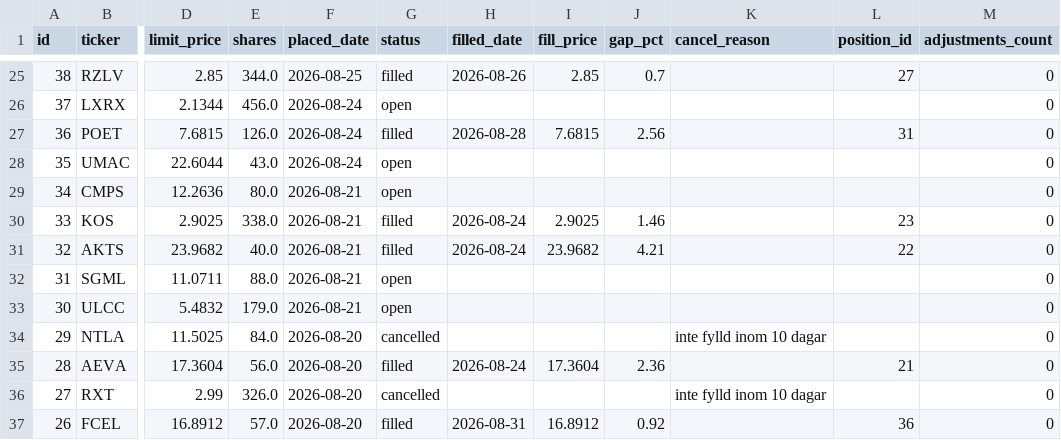
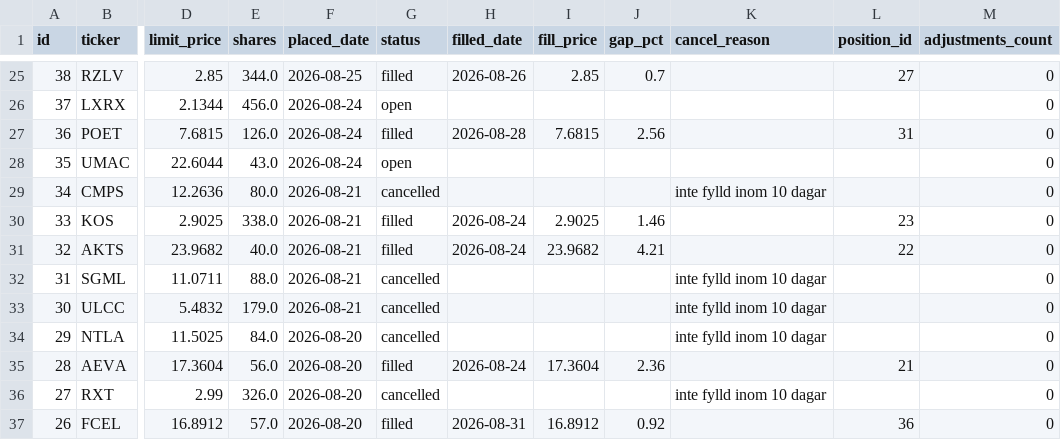
Before and after one commit to benjaminneilan16/small-cap, a CSV file: reports/orders_us.csv, drawn as a sheet; only a part is shown, gaps mark what is left out; the diff names each change by its address in the sheet, - before the commit and + after, or states it on an @@ line.

```diff
--- a/reports/orders_us.csv
+++ b/reports/orders_us.csv
-G29 (status): open
+G29 (status): cancelled
-K29 (cancel_reason): (empty)
+K29 (cancel_reason): inte fylld inom 10 dagar
-G32:G33 (status): open
+G32:G33 (status): cancelled
-K32:K33 (cancel_reason): (empty)
+K32:K33 (cancel_reason): inte fylld inom 10 dagar
```
Also changed, not shown: reports/positions_us.csv, 3 other files.
